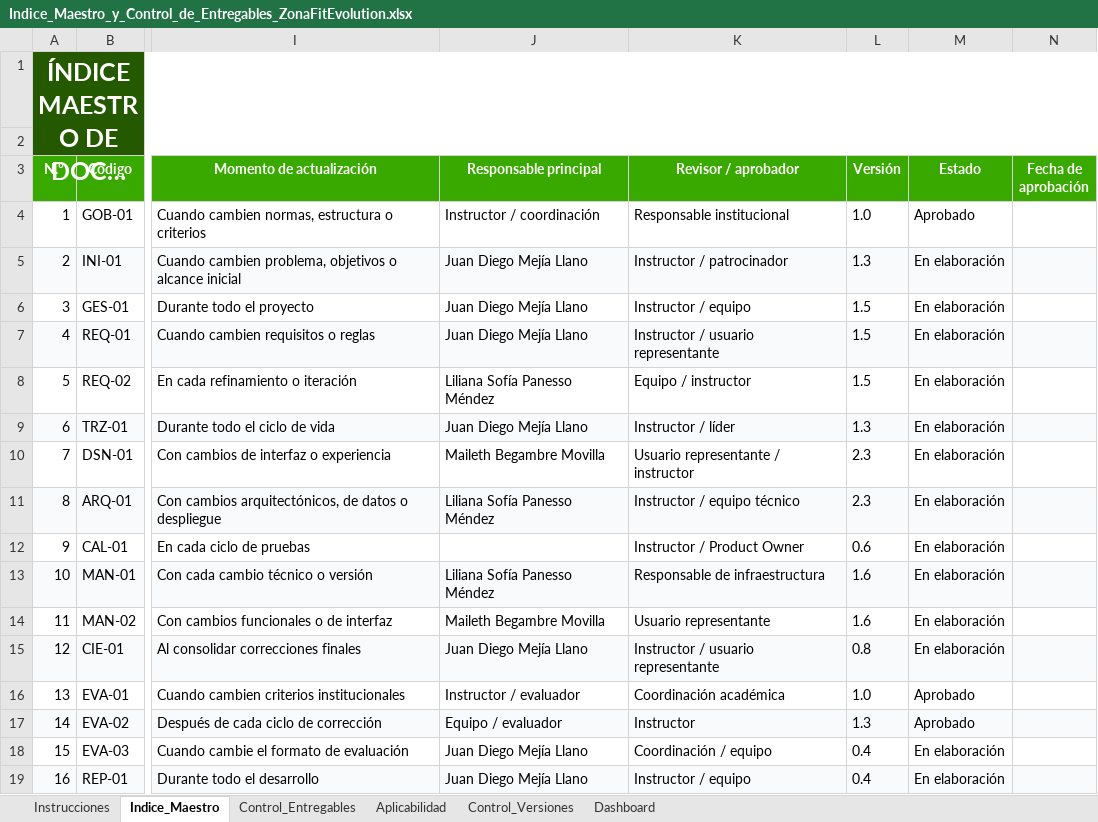
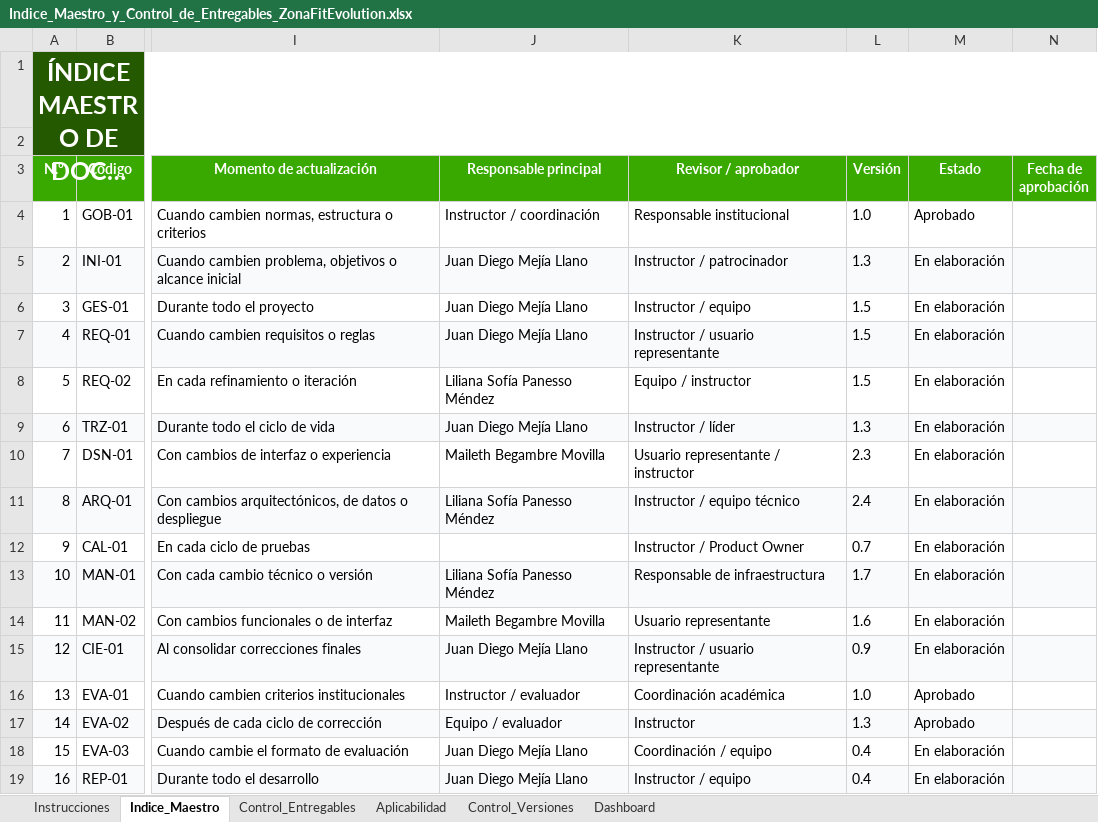
Before and after one commit to zonafitevolutionSENA/ZonaFitEvolution03, an Excel workbook: docs/entregables/00_Gobierno_Documental/Indice_Maestro_y_Control_de_Entregables_ZonaFitEvolution.xlsx, sheet Indice_Maestro, drawn as a sheet; only a part is shown, gaps mark what is left out; long unchanged cells end in …; values as stored, in another font and other column widths than the file's, no borders; conditional formats not drawn; the diff names each change by its address in the sheet, - before the commit and + after, or states it on an @@ line.

```diff
--- a/docs/entregables/00_Gobierno_Documental/Indice_Maestro_y_Control_de_Entregables_ZonaFitEvolution.xlsx (sheet Indice_Maestro)
+++ b/docs/entregables/00_Gobierno_Documental/Indice_Maestro_y_Control_de_Entregables_ZonaFitEvolution.xlsx (sheet Indice_Maestro)
-L11 (Versión): 2.3
+L11 (Versión): 2.4
-L12 (Versión): 0.6
+L12 (Versión): 0.7
-L13 (Versión): 1.6
+L13 (Versión): 1.7
-L15 (Versión): 0.8
+L15 (Versión): 0.9
```
Also changed, not shown: sheet Control_Versiones, docs/entregables/07_Evaluacion/Lista_de_Chequeo_Final_ZonaFitEvolution.xlsx, 9 other files.
